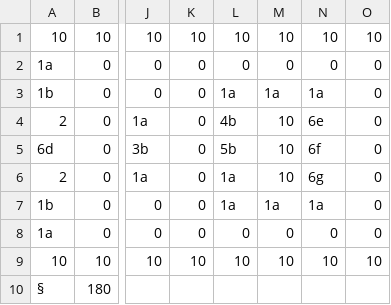
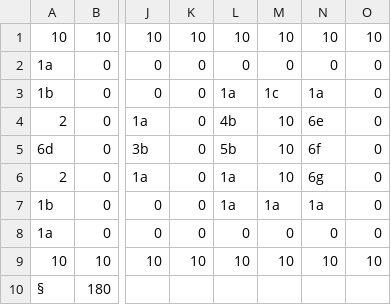
Before and after one commit to PppTours/Overcooked, a CSV file: res/maps/map0/map.csv, drawn as a sheet; only a part is shown, gaps mark what is left out; the diff names each change by its address in the sheet, - before the commit and + after, or states it on an @@ line.

```diff
--- a/res/maps/map0/map.csv
+++ b/res/maps/map0/map.csv
-M3: 1a
+M3: 1c
```
Also changed, not shown: 8 other files.
